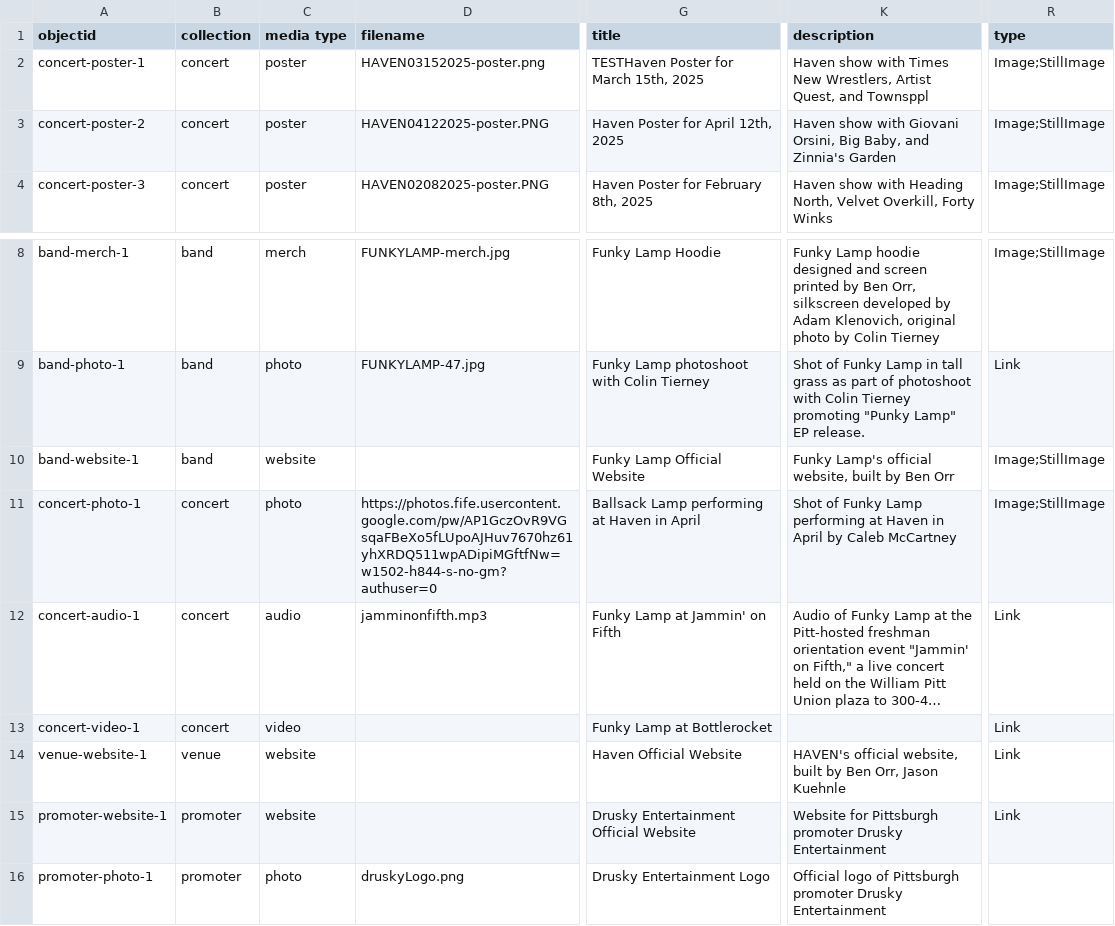
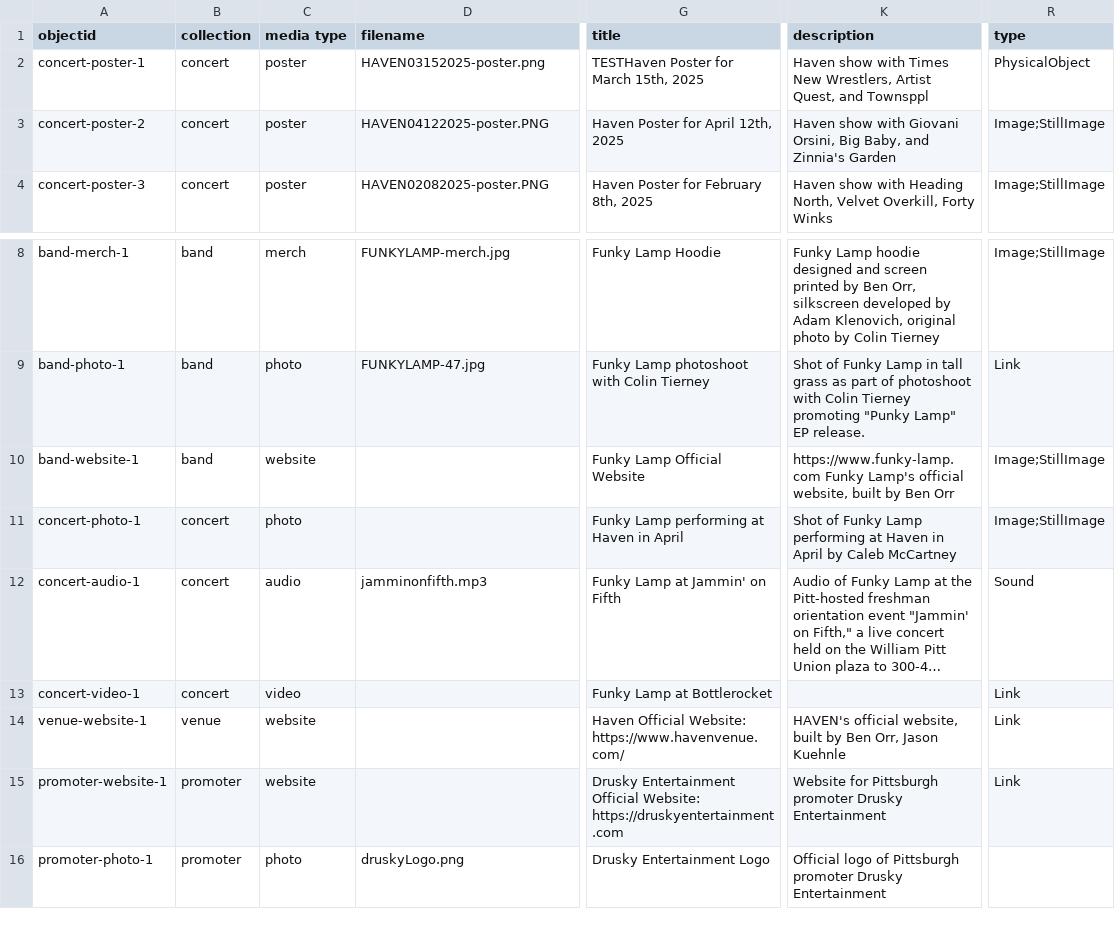
Before and after one commit to BennDiagram/HavenArchive, a CSV file: assets/haven-archive-metadata.csv, drawn as a sheet; only a part is shown, gaps mark what is left out; long unchanged cells end in …; the diff names each change by its address in the sheet, - before the commit and + after, or states it on an @@ line.

```diff
--- a/assets/haven-archive-metadata.csv
+++ b/assets/haven-archive-metadata.csv
-R2 (type): Image;StillImage
+R2 (type): PhysicalObject
-K10 (description): Funky Lamp's…
+K10 (description): https://www.funky-lamp.com Funky Lamp's…
-D11 (filename): https://photos.fife.usercontent.google.com/pw/AP1GczOvR9VGsqaFBeXo5fLUpoAJHuv7670hz61yhXRDQ511wpADipiMGftfNw=w1502-h844-s-no-gm?authuser=0
+D11 (filename): (empty)
-G11 (title): Ballsack Lamp performing at Haven in April
+G11 (title): Funky Lamp performing at Haven in April
-R12 (type): Link
+R12 (type): Sound
-G14 (title): Haven Official Website
+G14 (title): Haven Official Website: https://www.havenvenue.com/
-G15 (title): …Entertainment Official Website
+G15 (title): …Entertainment Official Website: https://druskyentertainment.com
```
Also changed, not shown: 2 other files.
